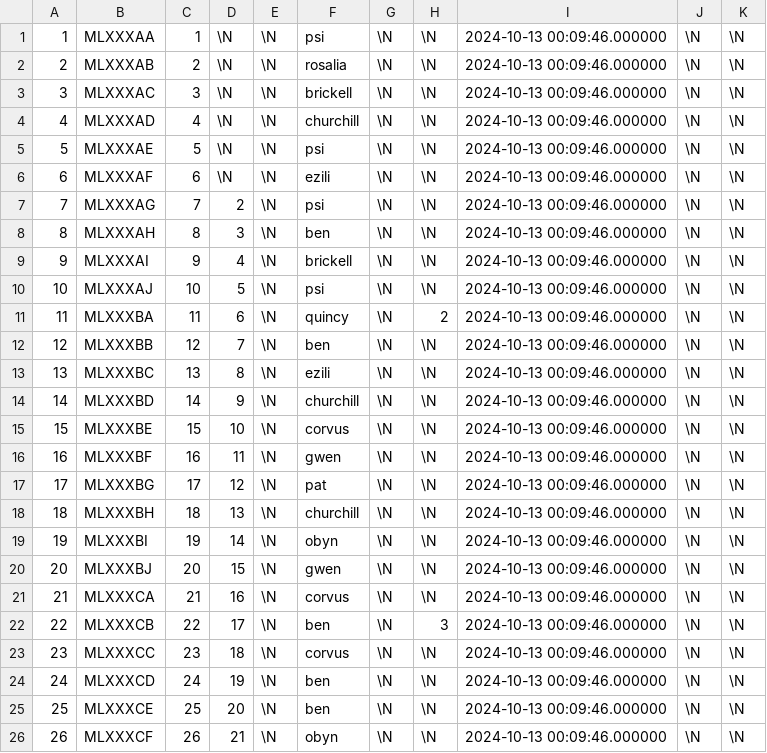
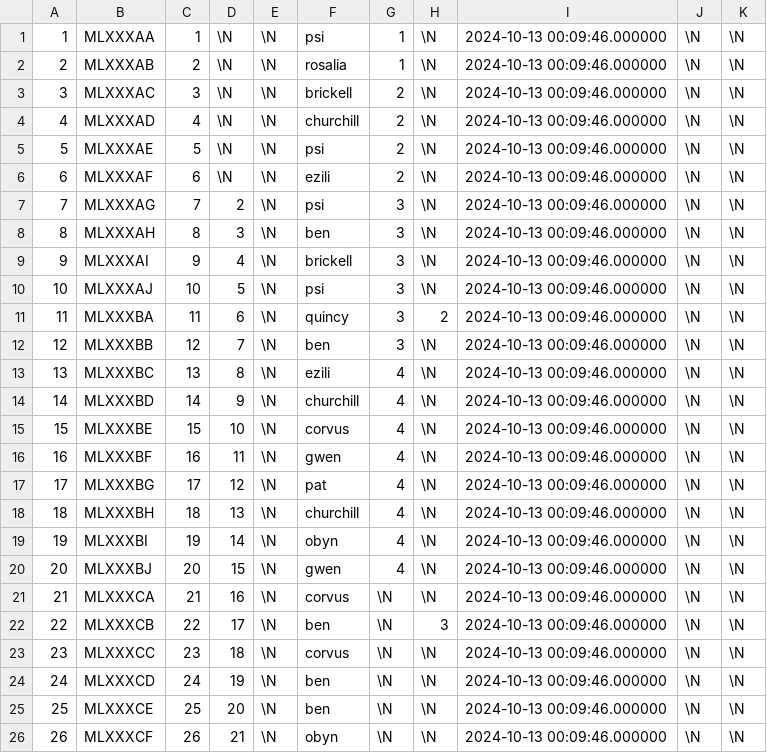
Before and after one commit to SartoRiccardo/btd6maplist-api, a CSV file: database/data/14_map_list_meta.csv, drawn as a sheet; only a part is shown.

```diff
--- a/database/data/14_map_list_meta.csv
+++ b/database/data/14_map_list_meta.csv
@@ -1,21 +1,21 @@
-1	MLXXXAA	1	\N	\N	psi	\N	\N	2024-10-13 00:09:46.000000	\N	\N
-2	MLXXXAB	2	\N	\N	rosalia	\N	\N	2024-10-13 00:09:46.000000	\N	\N
-3	MLXXXAC	3	\N	\N	brickell	\N	\N	2024-10-13 00:09:46.000000	\N	\N
-4	MLXXXAD	4	\N	\N	churchill	\N	\N	2024-10-13 00:09:46.000000	\N	\N
-5	MLXXXAE	5	\N	\N	psi	\N	\N	2024-10-13 00:09:46.000000	\N	\N
-6	MLXXXAF	6	\N	\N	ezili	\N	\N	2024-10-13 00:09:46.000000	\N	\N
-7	MLXXXAG	7	2	\N	psi	\N	\N	2024-10-13 00:09:46.000000	\N	\N
-8	MLXXXAH	8	3	\N	ben	\N	\N	2024-10-13 00:09:46.000000	\N	\N
-9	MLXXXAI	9	4	\N	brickell	\N	\N	2024-10-13 00:09:46.000000	\N	\N
-10	MLXXXAJ	10	5	\N	psi	\N	\N	2024-10-13 00:09:46.000000	\N	\N
-11	MLXXXBA	11	6	\N	quincy	\N	2	2024-10-13 00:09:46.000000	\N	\N
-12	MLXXXBB	12	7	\N	ben	\N	\N	2024-10-13 00:09:46.000000	\N	\N
-13	MLXXXBC	13	8	\N	ezili	\N	\N	2024-10-13 00:09:46.000000	\N	\N
-14	MLXXXBD	14	9	\N	churchill	\N	\N	2024-10-13 00:09:46.000000	\N	\N
-15	MLXXXBE	15	10	\N	corvus	\N	\N	2024-10-13 00:09:46.000000	\N	\N
-16	MLXXXBF	16	11	\N	gwen	\N	\N	2024-10-13 00:09:46.000000	\N	\N
-17	MLXXXBG	17	12	\N	pat	\N	\N	2024-10-13 00:09:46.000000	\N	\N
-18	MLXXXBH	18	13	\N	churchill	\N	\N	2024-10-13 00:09:46.000000	\N	\N
-19	MLXXXBI	19	14	\N	obyn	\N	\N	2024-10-13 00:09:46.000000	\N	\N
-20	MLXXXBJ	20	15	\N	gwen	\N	\N	2024-10-13 00:09:46.000000	\N	\N
+1	MLXXXAA	1	\N	\N	psi	1	\N	2024-10-13 00:09:46.000000	\N	\N
+2	MLXXXAB	2	\N	\N	rosalia	1	\N	2024-10-13 00:09:46.000000	\N	\N
+3	MLXXXAC	3	\N	\N	brickell	2	\N	2024-10-13 00:09:46.000000	\N	\N
+4	MLXXXAD	4	\N	\N	churchill	2	\N	2024-10-13 00:09:46.000000	\N	\N
+5	MLXXXAE	5	\N	\N	psi	2	\N	2024-10-13 00:09:46.000000	\N	\N
+6	MLXXXAF	6	\N	\N	ezili	2	\N	2024-10-13 00:09:46.000000	\N	\N
+7	MLXXXAG	7	2	\N	psi	3	\N	2024-10-13 00:09:46.000000	\N	\N
+8	MLXXXAH	8	3	\N	ben	3	\N	2024-10-13 00:09:46.000000	\N	\N
+9	MLXXXAI	9	4	\N	brickell	3	\N	2024-10-13 00:09:46.000000	\N	\N
+10	MLXXXAJ	10	5	\N	psi	3	\N	2024-10-13 00:09:46.000000	\N	\N
+11	MLXXXBA	11	6	\N	quincy	3	2	2024-10-13 00:09:46.000000	\N	\N
+12	MLXXXBB	12	7	\N	ben	3	\N	2024-10-13 00:09:46.000000	\N	\N
+13	MLXXXBC	13	8	\N	ezili	4	\N	2024-10-13 00:09:46.000000	\N	\N
+14	MLXXXBD	14	9	\N	churchill	4	\N	2024-10-13 00:09:46.000000	\N	\N
+15	MLXXXBE	15	10	\N	corvus	4	\N	2024-10-13 00:09:46.000000	\N	\N
+16	MLXXXBF	16	11	\N	gwen	4	\N	2024-10-13 00:09:46.000000	\N	\N
+17	MLXXXBG	17	12	\N	pat	4	\N	2024-10-13 00:09:46.000000	\N	\N
+18	MLXXXBH	18	13	\N	churchill	4	\N	2024-10-13 00:09:46.000000	\N	\N
+19	MLXXXBI	19	14	\N	obyn	4	\N	2024-10-13 00:09:46.000000	\N	\N
+20	MLXXXBJ	20	15	\N	gwen	4	\N	2024-10-13 00:09:46.000000	\N	\N
 21	MLXXXCA	21	16	\N	corvus	\N	\N	2024-10-13 00:09:46.000000	\N	\N
```
Also changed, not shown: 2 other files.
